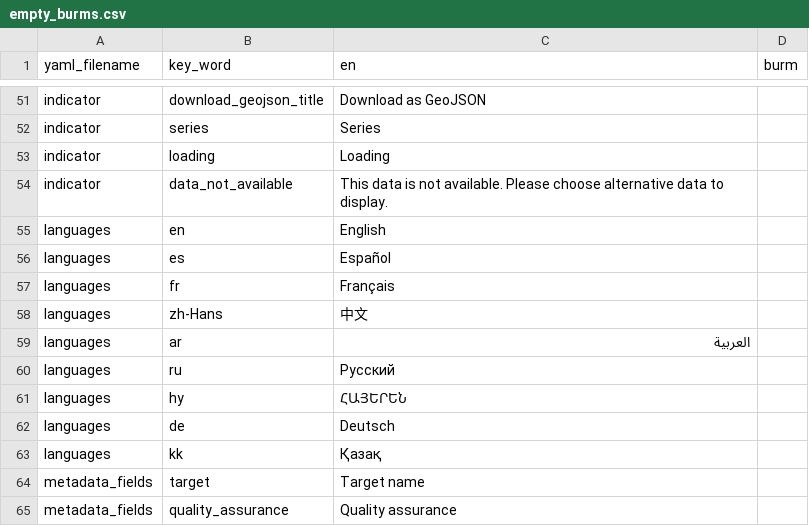
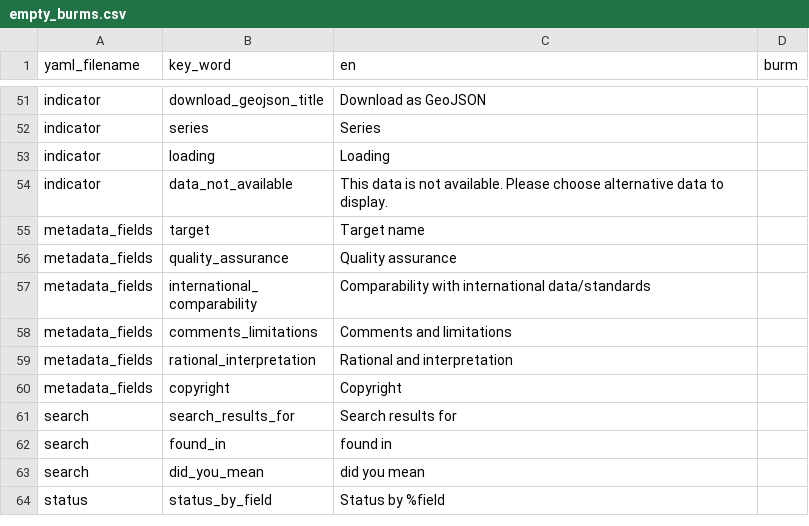
Before and after one commit to ONSdigital/parse_burmese, a CSV file: empty_burms.csv, drawn as a sheet; only a part is shown, gaps mark what is left out; the shorter side is filled out with more unchanged rows; the diff names each change by its address in the sheet, - before the commit and + after, or states it on an @@ line.

Commit message:
Remove languages as file has been made for those

```diff
--- a/empty_burms.csv
+++ b/empty_burms.csv
-row 55: languages | en | English
-row 56: languages | es | Español
-row 57: languages | fr | Français
-row 58: languages | zh-Hans | 中文
-row 59: languages | ar | العربية
-row 60: languages | ru | Pусский
-row 61: languages | hy | ՀԱՅԵՐԵՆ
-row 62: languages | de | Deutsch
-row 63: languages | kk | Қазақ
```
